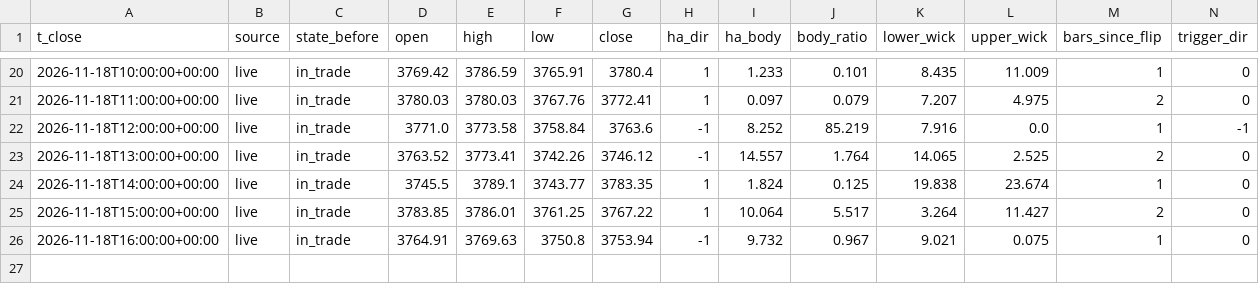
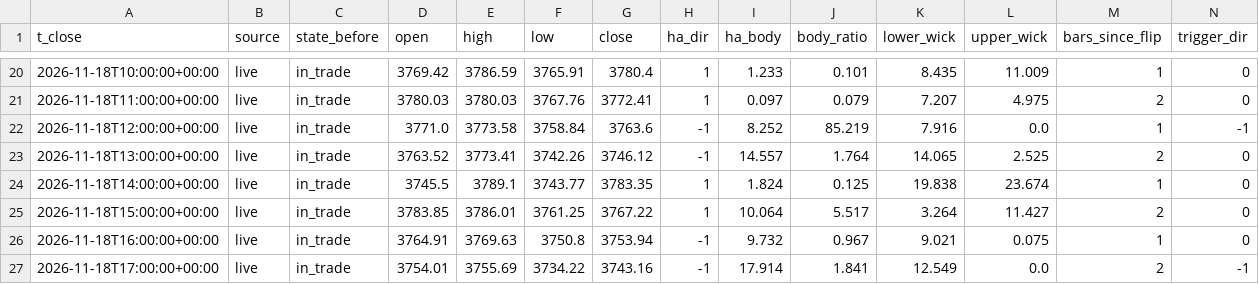
Before and after one commit to hbw2tm857h-beep/xau, a CSV file: data/ledger.csv, drawn as a sheet; only a part is shown, gaps mark what is left out; rows hold the shown columns only; the diff names each change by its address in the sheet, - before the commit and + after, or states it on an @@ line.

Commit message:
Update signal state

```diff
--- a/data/ledger.csv
+++ b/data/ledger.csv
+row 27: 2026-11-18T17:00:00+00:00 | live | in_trade | 3754.01 | 3755.69 | 3734.22 | 3743.16 | -1 | 17.914 | 1.841 | 12.549 | 0.0 | 2 | -1
```
Also changed, not shown: 1 other file.
